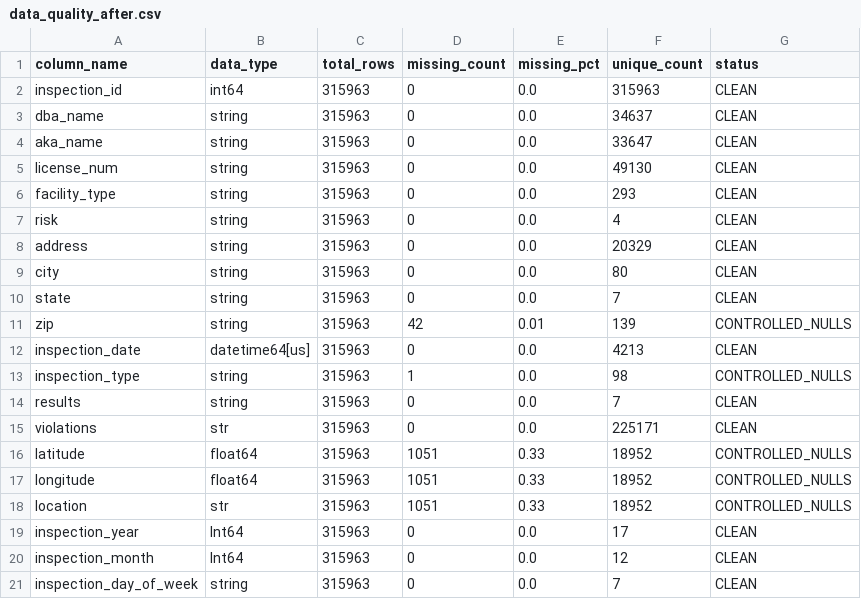
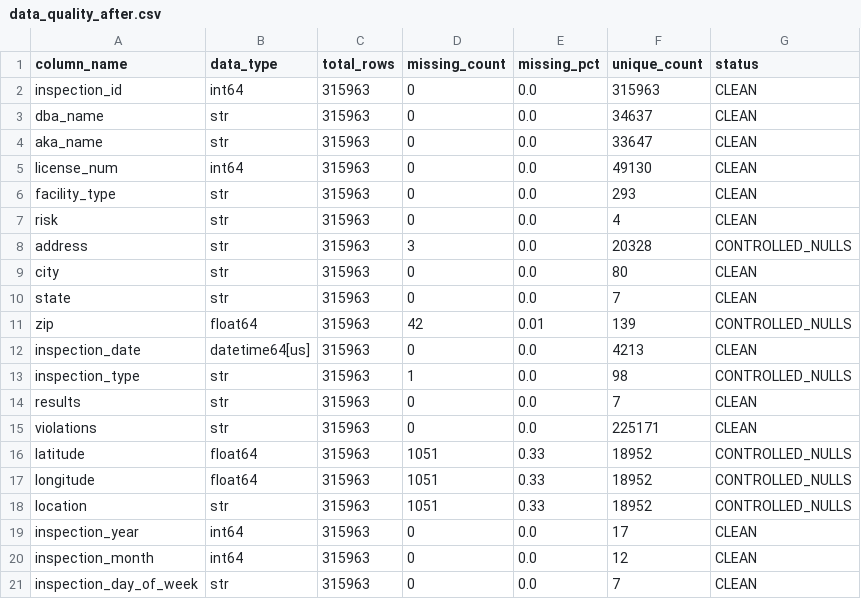
Before and after one commit to samoltylundy226/Data-Cleaning-Project, a CSV file: reports/data_quality_after.csv, drawn as a sheet.

Commit message:
feat: add before and after data quality comparison reporting

```diff
--- a/reports/data_quality_after.csv
+++ b/reports/data_quality_after.csv
@@ -2,14 +2,14 @@ column_name,data_type,total_rows,missing_count,missing_pct,unique_count,status
 inspection_id,int64,315963,0,0.0,315963,CLEAN
-dba_name,string,315963,0,0.0,34637,CLEAN
-aka_name,string,315963,0,0.0,33647,CLEAN
-license_num,string,315963,0,0.0,49130,CLEAN
-facility_type,string,315963,0,0.0,293,CLEAN
-risk,string,315963,0,0.0,4,CLEAN
-address,string,315963,0,0.0,20329,CLEAN
-city,string,315963,0,0.0,80,CLEAN
-state,string,315963,0,0.0,7,CLEAN
-zip,string,315963,42,0.01,139,CONTROLLED_NULLS
+dba_name,str,315963,0,0.0,34637,CLEAN
+aka_name,str,315963,0,0.0,33647,CLEAN
+license_num,int64,315963,0,0.0,49130,CLEAN
+facility_type,str,315963,0,0.0,293,CLEAN
+risk,str,315963,0,0.0,4,CLEAN
+address,str,315963,3,0.0,20328,CONTROLLED_NULLS
+city,str,315963,0,0.0,80,CLEAN
+state,str,315963,0,0.0,7,CLEAN
+zip,float64,315963,42,0.01,139,CONTROLLED_NULLS
 inspection_date,datetime64[us],315963,0,0.0,4213,CLEAN
-inspection_type,string,315963,1,0.0,98,CONTROLLED_NULLS
-results,string,315963,0,0.0,7,CLEAN
+inspection_type,str,315963,1,0.0,98,CONTROLLED_NULLS
+results,str,315963,0,0.0,7,CLEAN
 violations,str,315963,0,0.0,225171,CLEAN
@@ -18,4 +18,4 @@ longitude,float64,315963,1051,0.33,18952,CONTROLLED_NULLS
 location,str,315963,1051,0.33,18952,CONTROLLED_NULLS
-inspection_year,Int64,315963,0,0.0,17,CLEAN
-inspection_month,Int64,315963,0,0.0,12,CLEAN
-inspection_day_of_week,string,315963,0,0.0,7,CLEAN
+inspection_year,int64,315963,0,0.0,17,CLEAN
+inspection_month,int64,315963,0,0.0,12,CLEAN
+inspection_day_of_week,str,315963,0,0.0,7,CLEAN
```
Also changed, not shown: 3 other files.
